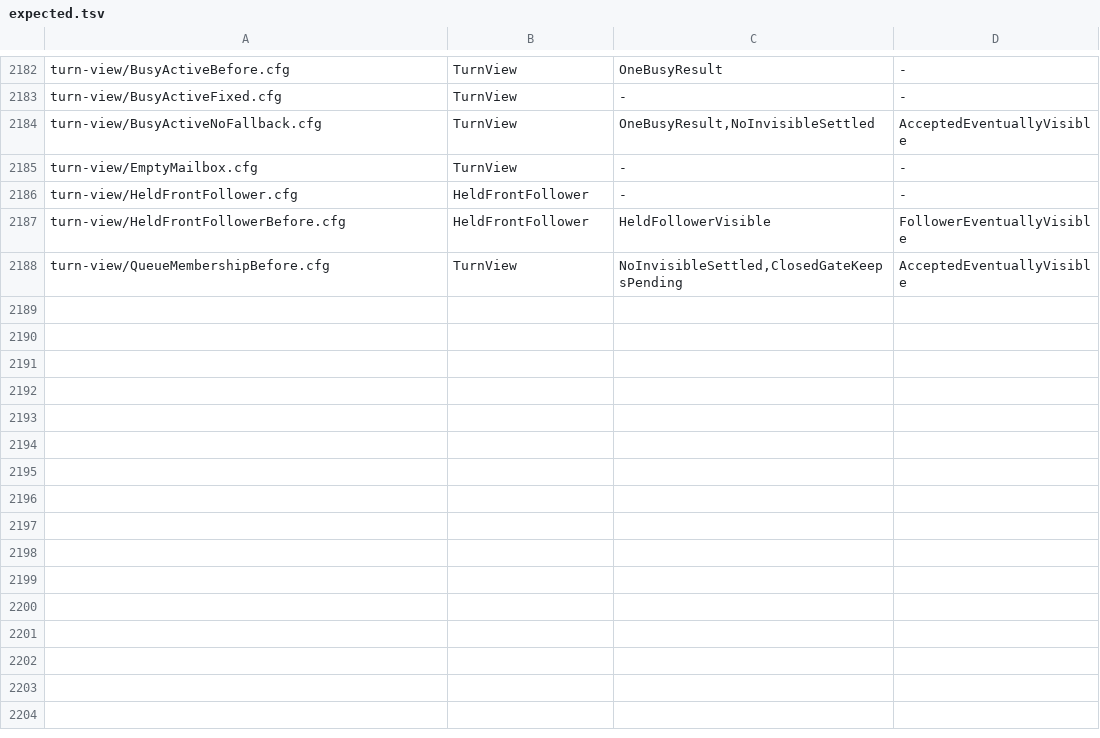
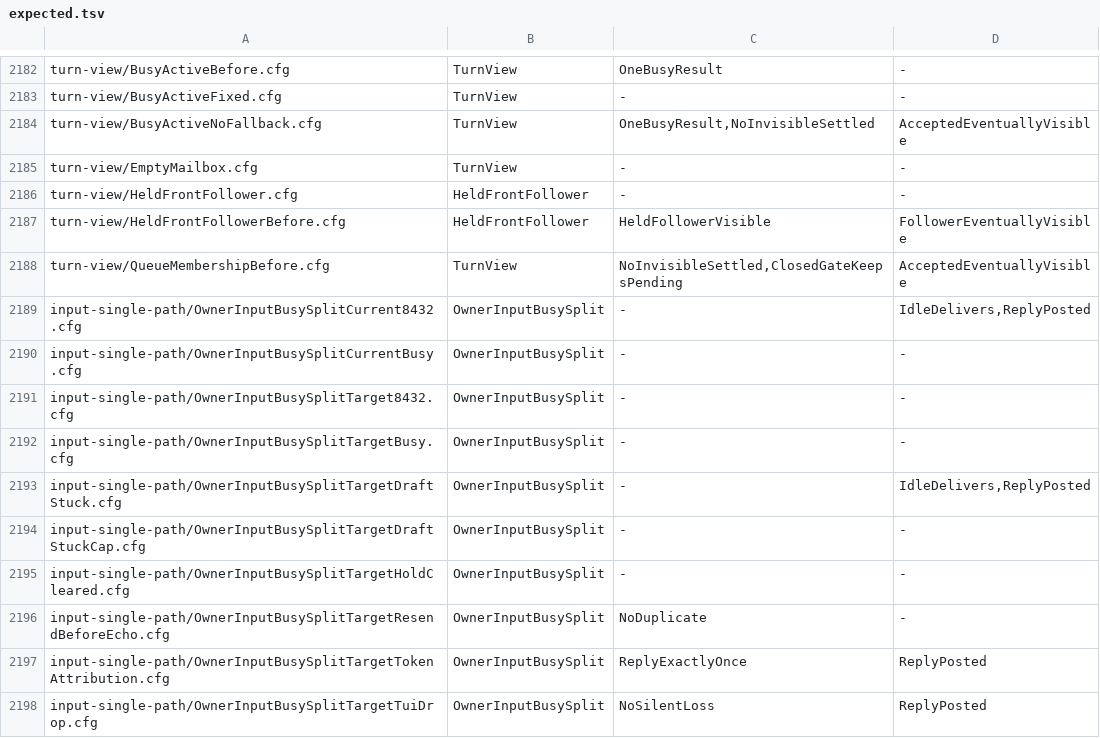
Before and after one commit to itismyfield/AgentDesk, a TSV file: docs/statecharts/expected.tsv, drawn as a sheet; only a part is shown, gaps mark what is left out.

```diff
--- a/docs/statecharts/expected.tsv
+++ b/docs/statecharts/expected.tsv
@@ -2188 +2188,11 @@ turn-view/HeldFrontFollowerBefore.cfg	HeldFrontFollower	HeldFollowerVisible	Foll
 turn-view/QueueMembershipBefore.cfg	TurnView	NoInvisibleSettled,ClosedGateKeepsPending	AcceptedEventuallyVisible
+input-single-path/OwnerInputBusySplitCurrent8432.cfg	OwnerInputBusySplit	-	IdleDelivers,ReplyPosted
+input-single-path/OwnerInputBusySplitCurrentBusy.cfg	OwnerInputBusySplit	-	-
+input-single-path/OwnerInputBusySplitTarget8432.cfg	OwnerInputBusySplit	-	-
+input-single-path/OwnerInputBusySplitTargetBusy.cfg	OwnerInputBusySplit	-	-
+input-single-path/OwnerInputBusySplitTargetDraftStuck.cfg	OwnerInputBusySplit	-	IdleDelivers,ReplyPosted
+input-single-path/OwnerInputBusySplitTargetDraftStuckCap.cfg	OwnerInputBusySplit	-	-
+input-single-path/OwnerInputBusySplitTargetHoldCleared.cfg	OwnerInputBusySplit	-	-
+input-single-path/OwnerInputBusySplitTargetResendBeforeEcho.cfg	OwnerInputBusySplit	NoDuplicate	-
+input-single-path/OwnerInputBusySplitTargetTokenAttribution.cfg	OwnerInputBusySplit	ReplyExactlyOnce	ReplyPosted
+input-single-path/OwnerInputBusySplitTargetTuiDrop.cfg	OwnerInputBusySplit	NoSilentLoss	ReplyPosted
```
Also changed, not shown: 11 other files.
